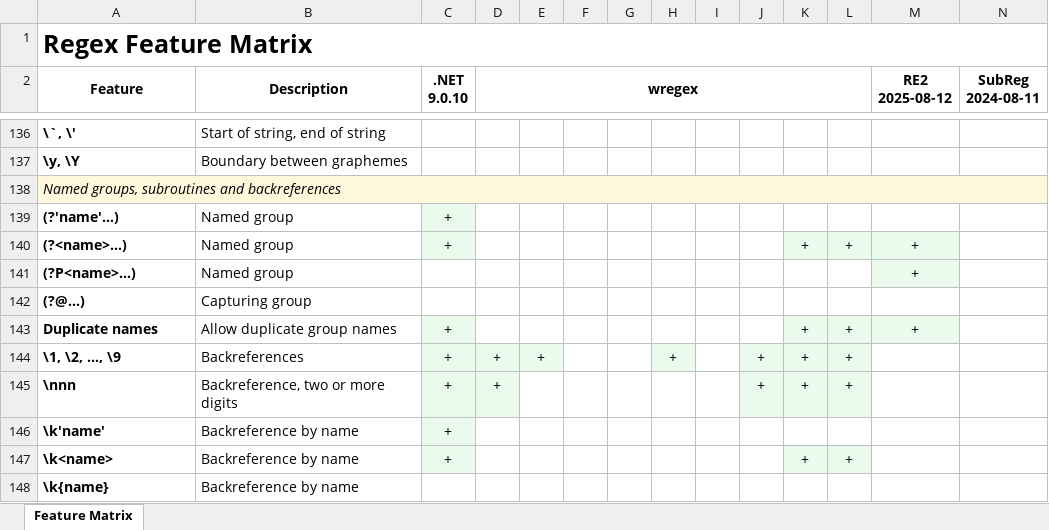
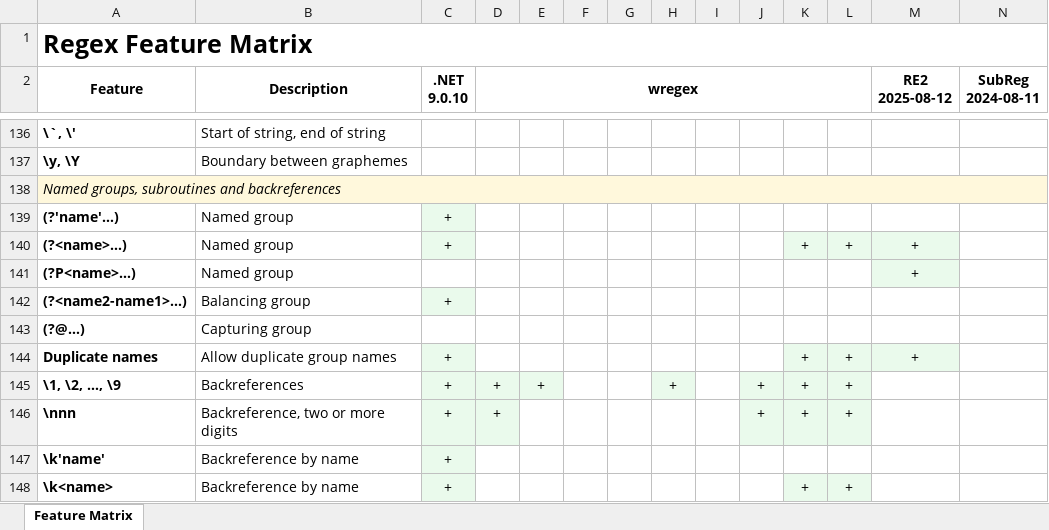
Before and after one commit to Viorel/RegExpress, an Excel workbook: RegexFeatureMatrix.xlsx, sheet Feature Matrix, drawn as a sheet; only a part is shown, gaps mark what is left out; the shorter side is filled out with more unchanged rows; values as stored, in another font and other column widths than the file's, no borders; rows hold the shown columns only; the diff names each change by its address in the sheet, - before the commit and + after, or states it on an @@ line.

Commit message:
Update Feature Matrix.

```diff
--- a/RegexFeatureMatrix.xlsx (sheet Feature Matrix)
+++ b/RegexFeatureMatrix.xlsx (sheet Feature Matrix)
+row 142: (?<name2-name1>…) | Balancing group | +
```
Also changed, not shown: 27 other files.
